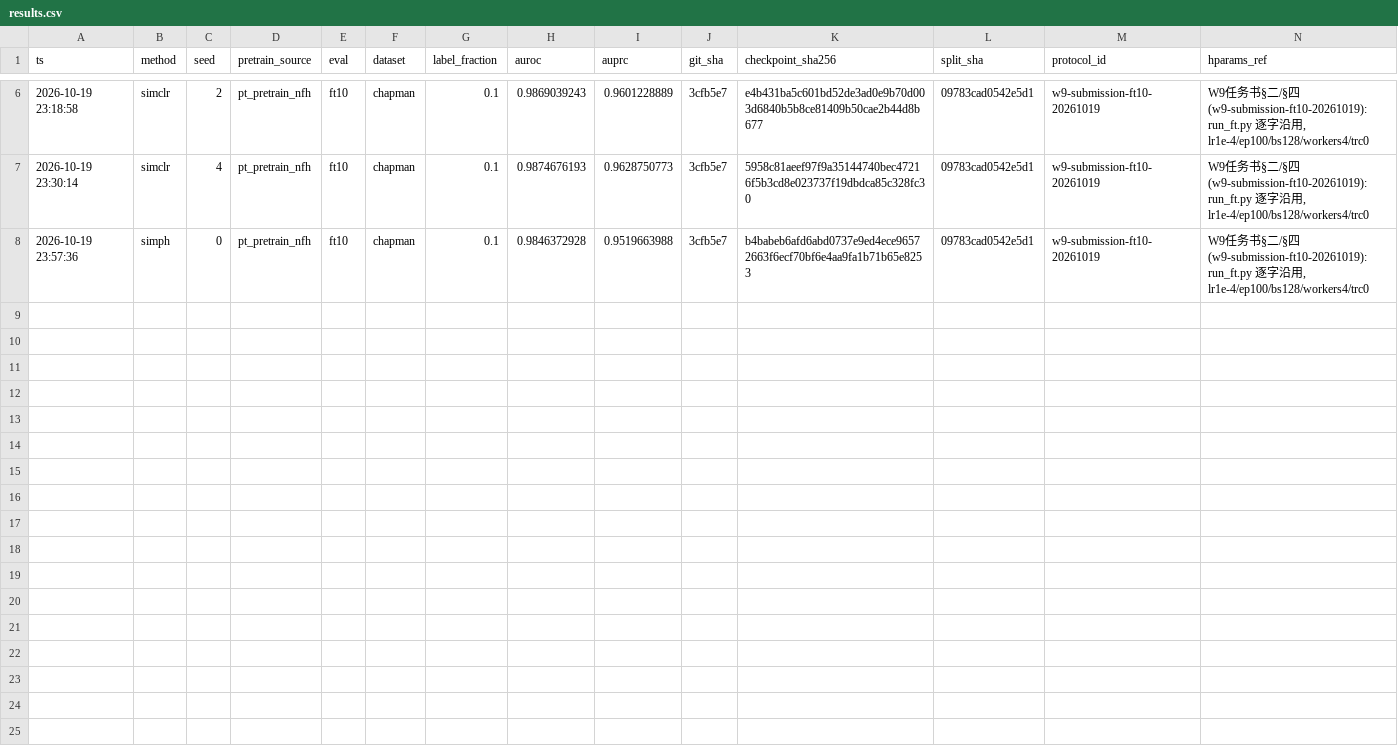
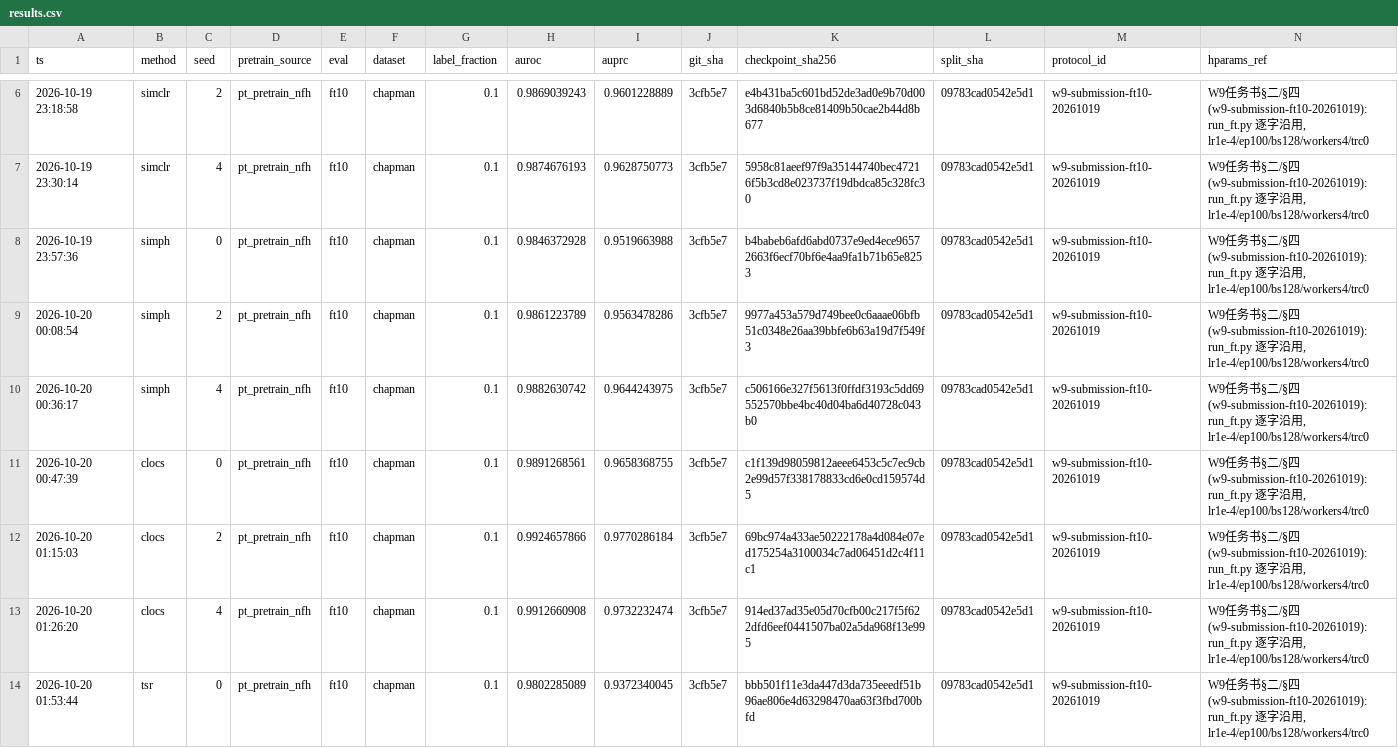
Before and after one commit to geziang/ECG, a CSV file: ECG_SSL_LFBT-main/runlog/W9/results.csv, drawn as a sheet; only a part is shown, gaps mark what is left out; rows hold the shown columns only; the diff names each change by its address in the sheet, - before the commit and + after, or states it on an @@ line.

```diff
--- a/ECG_SSL_LFBT-main/runlog/W9/results.csv
+++ b/ECG_SSL_LFBT-main/runlog/W9/results.csv
+row 9: 2026-10-20 00:08:54 | simph | 2 | pt_pretrain_nfh | ft10 | chapman | 0.1 | 0.9861223789 | 0.9563478286 | 3cfb5e7 | 9977a453a579d749bee0c6aaae06bfb51c0348e26aa39bbfe6b63a19d7f549f3 | 09783cad0542e5d1 | w9-submission-ft10-20261019 | W9任务书§二/§四(w9-submission-ft10-20261019): run_ft.py 逐字沿用, lr1e-4/ep100/bs128/workers4/trc0
+row 10: 2026-10-20 00:36:17 | simph | 4 | pt_pretrain_nfh | ft10 | chapman | 0.1 | 0.9882630742 | 0.9644243975 | 3cfb5e7 | c506166e327f5613f0ffdf3193c5dd69552570bbe4bc40d04ba6d40728c043b0 | 09783cad0542e5d1 | w9-submission-ft10-20261019 | W9任务书§二/§四(w9-submission-ft10-20261019): run_ft.py 逐字沿用, lr1e-4/ep100/bs128/workers4/trc0
+row 11: 2026-10-20 00:47:39 | clocs | 0 | pt_pretrain_nfh | ft10 | chapman | 0.1 | 0.9891268561 | 0.9658368755 | 3cfb5e7 | c1f139d98059812aeee6453c5c7ec9cb2e99d57f338178833cd6e0cd159574d5 | 09783cad0542e5d1 | w9-submission-ft10-20261019 | W9任务书§二/§四(w9-submission-ft10-20261019): run_ft.py 逐字沿用, lr1e-4/ep100/bs128/workers4/trc0
+row 12: 2026-10-20 01:15:03 | clocs | 2 | pt_pretrain_nfh | ft10 | chapman | 0.1 | 0.9924657866 | 0.9770286184 | 3cfb5e7 | 69bc974a433ae50222178a4d084e07ed175254a3100034c7ad06451d2c4f11c1 | 09783cad0542e5d1 | w9-submission-ft10-20261019 | W9任务书§二/§四(w9-submission-ft10-20261019): run_ft.py 逐字沿用, lr1e-4/ep100/bs128/workers4/trc0
+row 13: 2026-10-20 01:26:20 | clocs | 4 | pt_pretrain_nfh | ft10 | chapman | 0.1 | 0.9912660908 | 0.9732232474 | 3cfb5e7 | 914ed37ad35e05d70cfb00c217f5f622dfd6eef0441507ba02a5da968f13e995 | 09783cad0542e5d1 | w9-submission-ft10-20261019 | W9任务书§二/§四(w9-submission-ft10-20261019): run_ft.py 逐字沿用, lr1e-4/ep100/bs128/workers4/trc0
+row 14: 2026-10-20 01:53:44 | tsr | 0 | pt_pretrain_nfh | ft10 | chapman | 0.1 | 0.9802285089 | 0.9372340045 | 3cfb5e7 | bbb501f11e3da447d3da735eeedf51b96ae806e4d63298470aa63f3fbd700bfd | 09783cad0542e5d1 | w9-submission-ft10-20261019 | W9任务书§二/§四(w9-submission-ft10-20261019): run_ft.py 逐字沿用, lr1e-4/ep100/bs128/workers4/trc0
```
Also changed, not shown: 7 other files.
